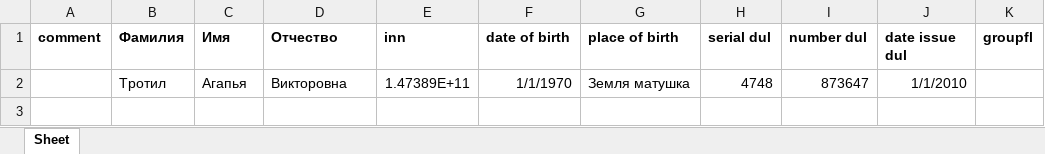
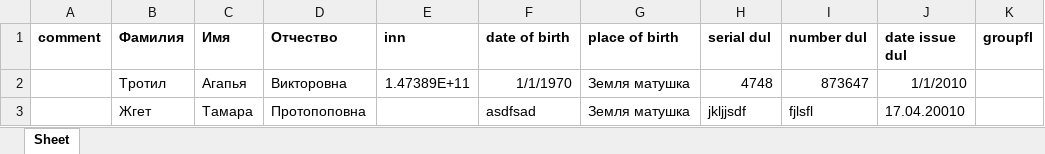
Before and after one commit to Roman-F/MyGtn, an Excel workbook: MyGtn/AppGtn/test_data/data_import/NaturalPerson_import.xlsx, sheet Sheet, drawn as a sheet; values as stored, in another font and other column widths than the file's, no borders; the diff names each change by its address in the sheet, - before the commit and + after, or states it on an @@ line.

```diff
--- a/MyGtn/AppGtn/test_data/data_import/NaturalPerson_import.xlsx (sheet Sheet)
+++ b/MyGtn/AppGtn/test_data/data_import/NaturalPerson_import.xlsx (sheet Sheet)
+row 3:  | Жгет | Тамара | Протопоповна |  | asdfsad | Земля матушка | jkljjsdf | fjlsfl | 17.04.20010
```
Also changed, not shown: 3 other files.
